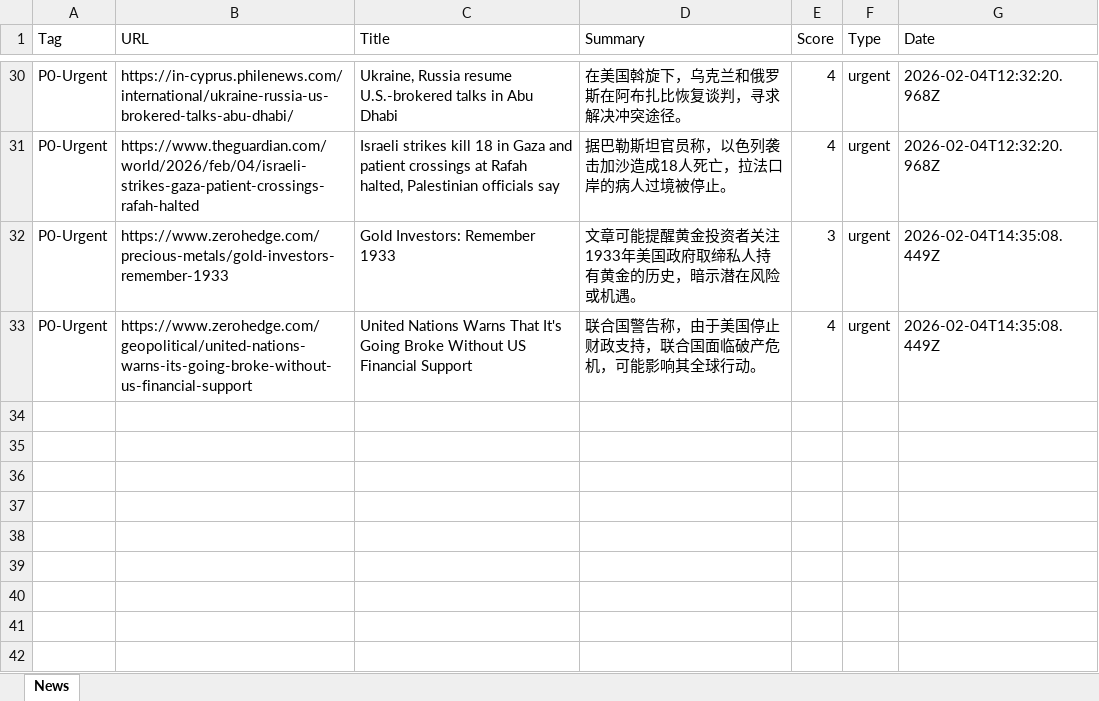
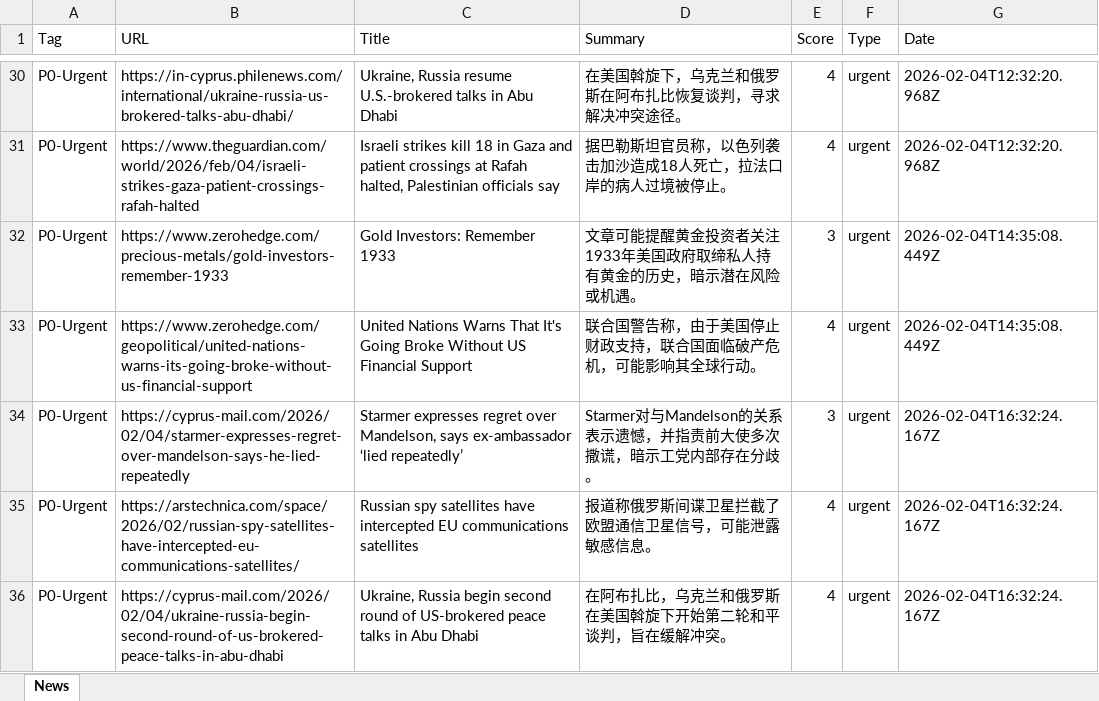
Before and after one commit to FireTigerStudio/-InoreaderAI, an Excel workbook: data/news_2026-02-04.xlsx, sheet News, drawn as a sheet; only a part is shown, gaps mark what is left out; values as stored, in another font and other column widths than the file's, no borders; the diff names each change by its address in the sheet, - before the commit and + after, or states it on an @@ line.

```diff
--- a/data/news_2026-02-04.xlsx (sheet News)
+++ b/data/news_2026-02-04.xlsx (sheet News)
+row 34: P0-Urgent | https://cyprus-mail.com/2026/02/04/starmer-expresses-regret-over-mandelson-says-he-lied-repeatedly | Starmer expresses regret over Mandelson, says ex-ambassador ‘lied repeatedly’ | Starmer对与Mandelson的关系表示遗憾，并指责前大使多次撒谎，暗示工党内部存在分歧。 | 3 | urgent | 2026-02-04T16:32:24.167Z
+row 35: P0-Urgent | https://arstechnica.com/space/2026/02/russian-spy-satellites-have-intercepted-eu-communications-satellites/ | Russian spy satellites have intercepted EU communications satellites | 报道称俄罗斯间谍卫星拦截了欧盟通信卫星信号，可能泄露敏感信息。 | 4 | urgent | 2026-02-04T16:32:24.167Z
+row 36: P0-Urgent | https://cyprus-mail.com/2026/02/04/ukraine-russia-begin-second-round-of-us-brokered-peace-talks-in-abu-dhabi | Ukraine, Russia begin second round of US-brokered peace talks in Abu Dhabi | 在阿布扎比，乌克兰和俄罗斯在美国斡旋下开始第二轮和平谈判，旨在缓解冲突。 | 4 | urgent | 2026-02-04T16:32:24.167Z
```
Also changed, not shown: docs/data/news_2026-02-04.xlsx, 2 other files.
